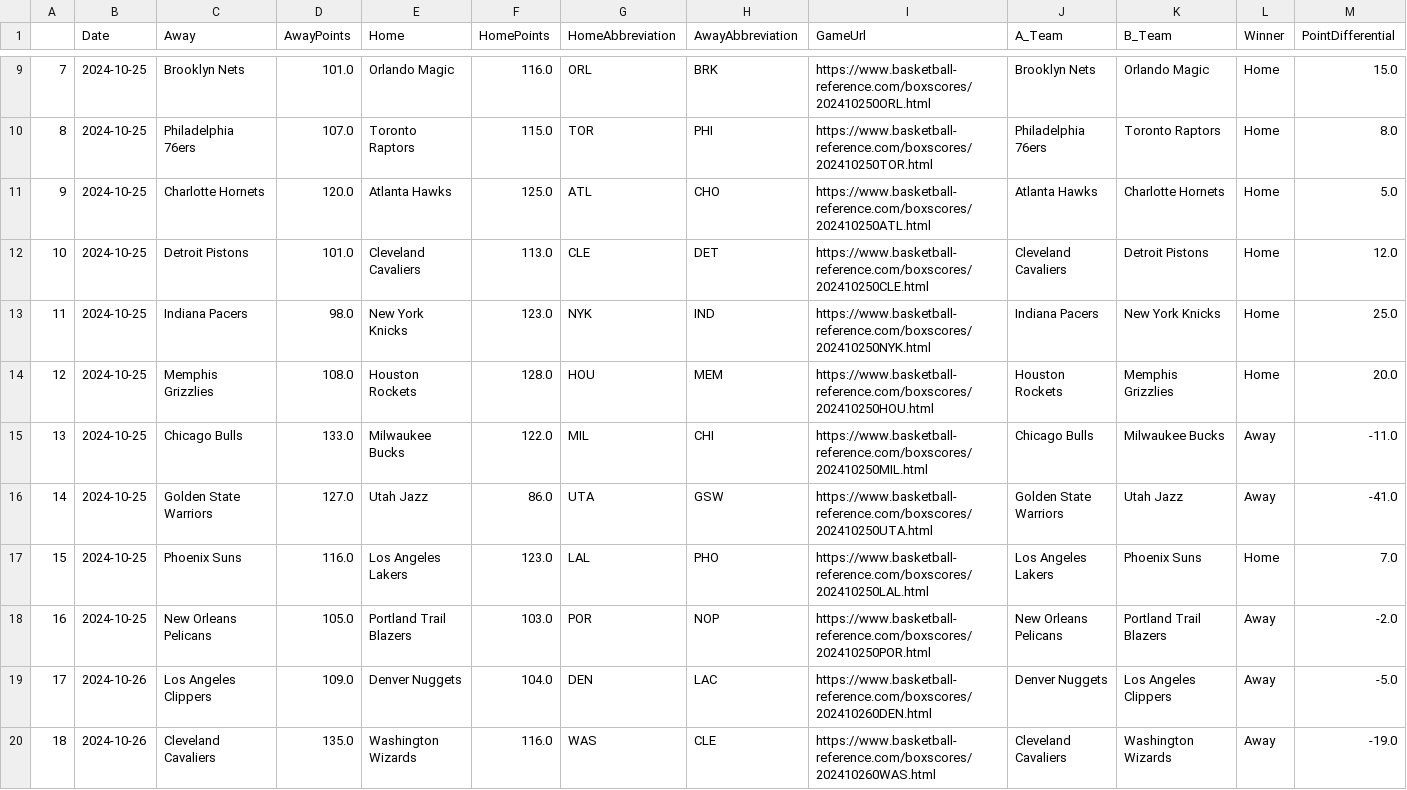
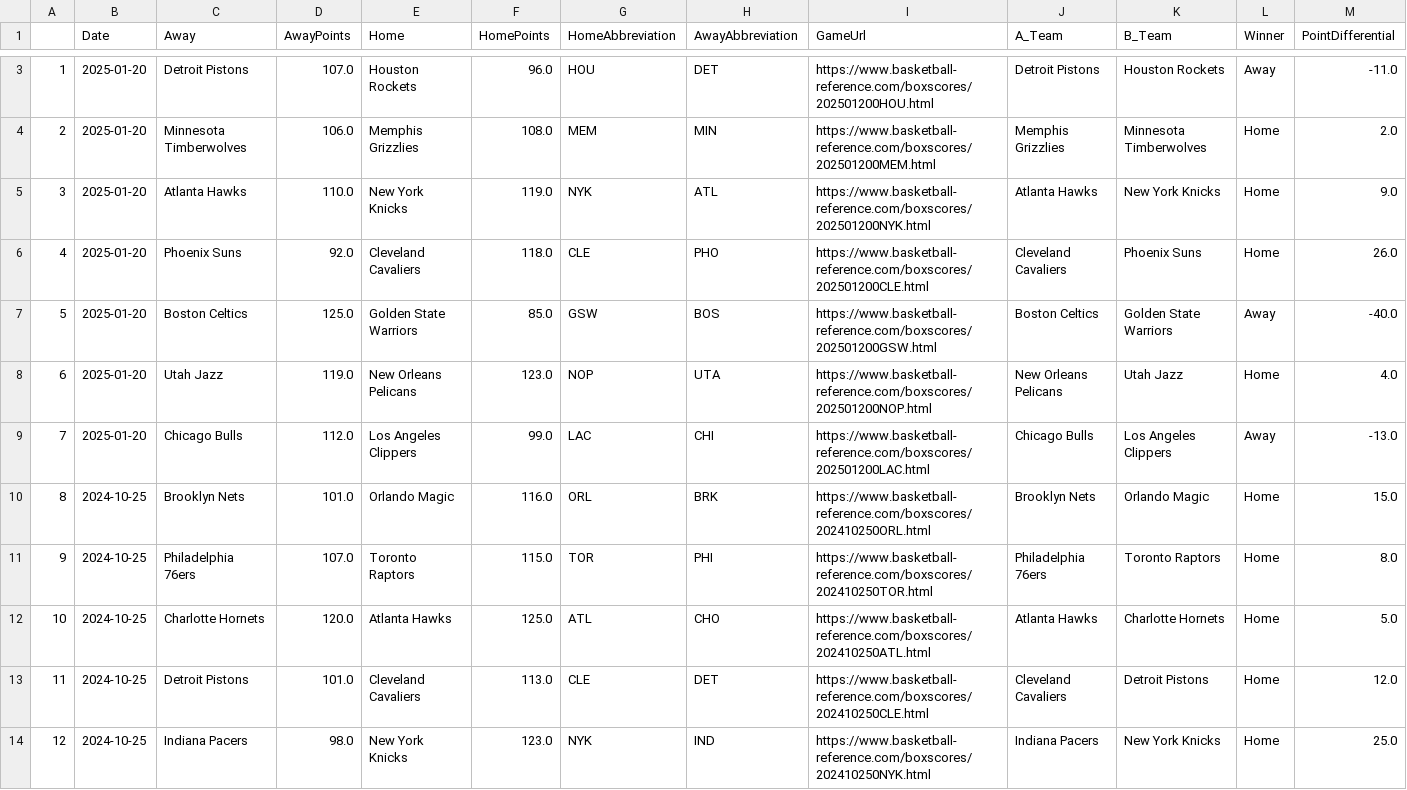
Before and after one commit to wmjs/nba-predictor, a CSV file: nba_data/schedule_and_results.csv, drawn as a sheet; only a part is shown, gaps mark what is left out; the shorter side is filled out with more unchanged rows; addresses are those after the commit; the diff covers the shown part only; the diff names each change by its address in the sheet, - before the commit and + after, or states it on an @@ line.

```diff
--- a/nba_data/schedule_and_results.csv
+++ b/nba_data/schedule_and_results.csv
+row 3: 1 | 2025-01-20 | Detroit Pistons | 107.0 | Houston Rockets | 96.0 | HOU | DET | https://www.basketball-reference.com/boxscores/202501200HOU.html | Detroit Pistons | Houston Rockets | Away | -11.0
+row 4: 2 | 2025-01-20 | Minnesota Timberwolves | 106.0 | Memphis Grizzlies | 108.0 | MEM | MIN | https://www.basketball-reference.com/boxscores/202501200MEM.html | Memphis Grizzlies | Minnesota Timberwolves | Home | 2.0
+row 5: 3 | 2025-01-20 | Atlanta Hawks | 110.0 | New York Knicks | 119.0 | NYK | ATL | https://www.basketball-reference.com/boxscores/202501200NYK.html | Atlanta Hawks | New York Knicks | Home | 9.0
+row 6: 4 | 2025-01-20 | Phoenix Suns | 92.0 | Cleveland Cavaliers | 118.0 | CLE | PHO | https://www.basketball-reference.com/boxscores/202501200CLE.html | Cleveland Cavaliers | Phoenix Suns | Home | 26.0
+row 7: 5 | 2025-01-20 | Boston Celtics | 125.0 | Golden State Warriors | 85.0 | GSW | BOS | https://www.basketball-reference.com/boxscores/202501200GSW.html | Boston Celtics | Golden State Warriors | Away | -40.0
+row 8: 6 | 2025-01-20 | Utah Jazz | 119.0 | New Orleans Pelicans | 123.0 | NOP | UTA | https://www.basketball-reference.com/boxscores/202501200NOP.html | New Orleans Pelicans | Utah Jazz | Home | 4.0
+row 9: 7 | 2025-01-20 | Chicago Bulls | 112.0 | Los Angeles Clippers | 99.0 | LAC | CHI | https://www.basketball-reference.com/boxscores/202501200LAC.html | Chicago Bulls | Los Angeles Clippers | Away | -13.0
@@ column A renumbered between rows 10 and 611 @@
```
Also changed, not shown: 1 added row and 7 moved rows elsewhere in this file, nba_data/away_games_stats.csv, nba_data/combined_schedule_and_game_stats.csv, 6 other files.
